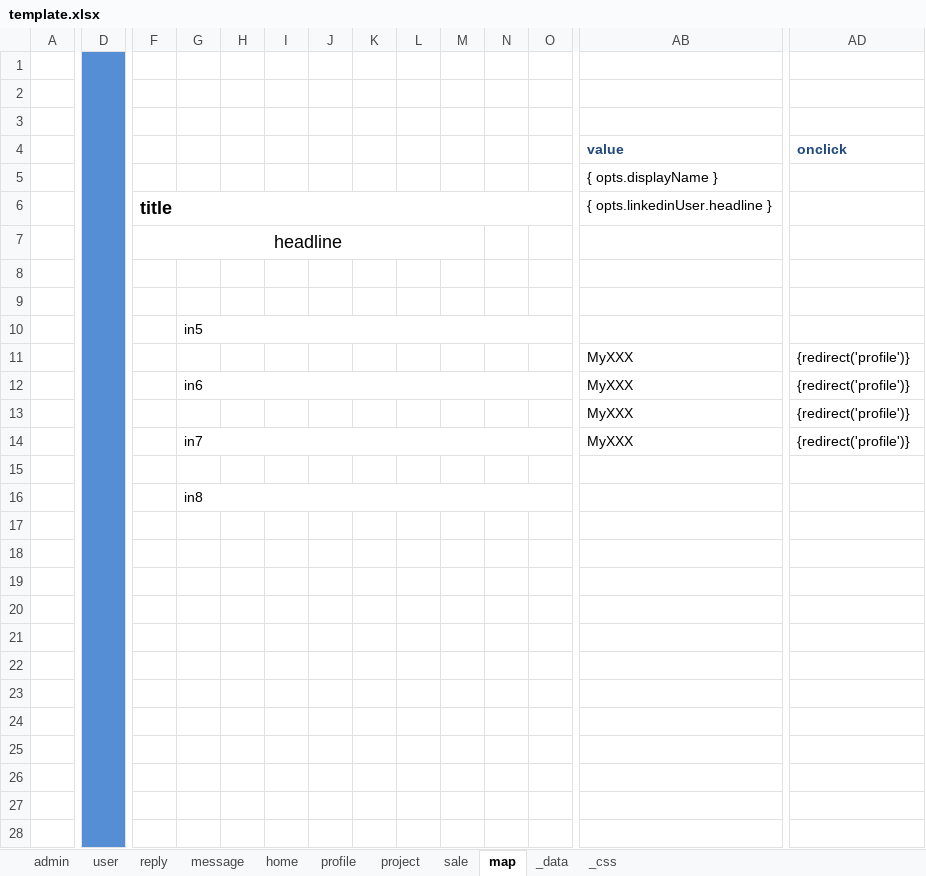
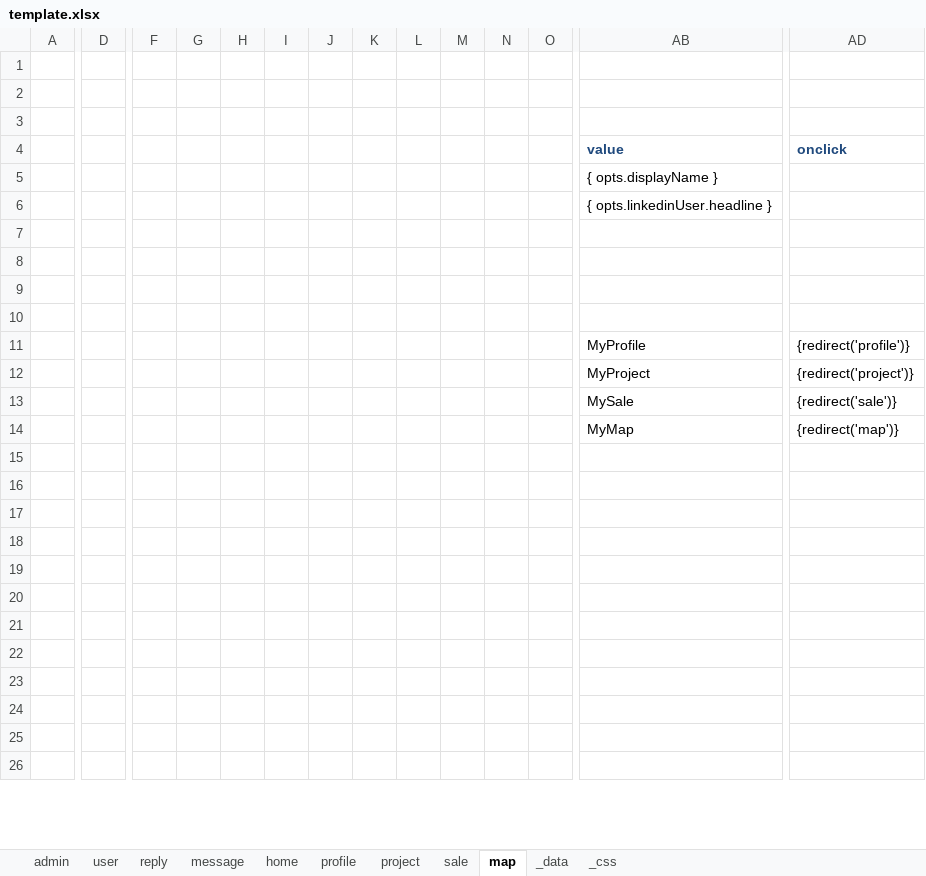
Before and after one commit to shouaya/minipage, an Excel workbook: template.xlsx, sheet map, drawn as a sheet; only a part is shown, gaps mark what is left out; values as stored, in another font and other column widths than the file's, no borders; removed rows and columns are numbered as before the commit, all else as after; rows hold the shown columns only; the diff covers the shown part only; the diff names each change by its address in the sheet, - before the commit and + after, or states it on an @@ line.

```diff
--- a/template.xlsx (sheet map)
+++ b/template.xlsx (sheet map)
-D1:D14 fill: #558ED5
+D1:D14 fill: none
-D1:D34 merged
-F6: title
+F6: (empty)
-F6:S6 merged
-F7: headline
+F7: (empty)
-F7:M7 merged
-G10: in5
+G10: (empty)
-G10:S10 merged
-AB11: MyXXX
+AB11: MyProfile
-G12: in6
+G12: (empty)
-G12:S12 merged
-AB12: MyXXX
+AB12: MyProject
-AD12: {redirect('profile')}
+AD12: {redirect('project')}
-AB13: MyXXX
+AB13: MySale
-AD13: {redirect('profile')}
+AD13: {redirect('sale')}
-G14: in7
+G14: (empty)
-G14:S14 merged
-AB14: MyXXX
+AB14: MyMap
-AD14: {redirect('profile')}
+AD14: {redirect('map')}
-row 15: (empty)
-row 16:  |  |  | in8
-D15:D26 fill: #558ED5
+D15:D26 fill: none
```
Also changed, not shown: 2 added rows, 1 edited cell, cell formats and merged cells elsewhere in this sheet, sheet sale, sheet project, sheet reply, sheet message, sheet user, sheet _data, 1 more sheet, 7 other files.
